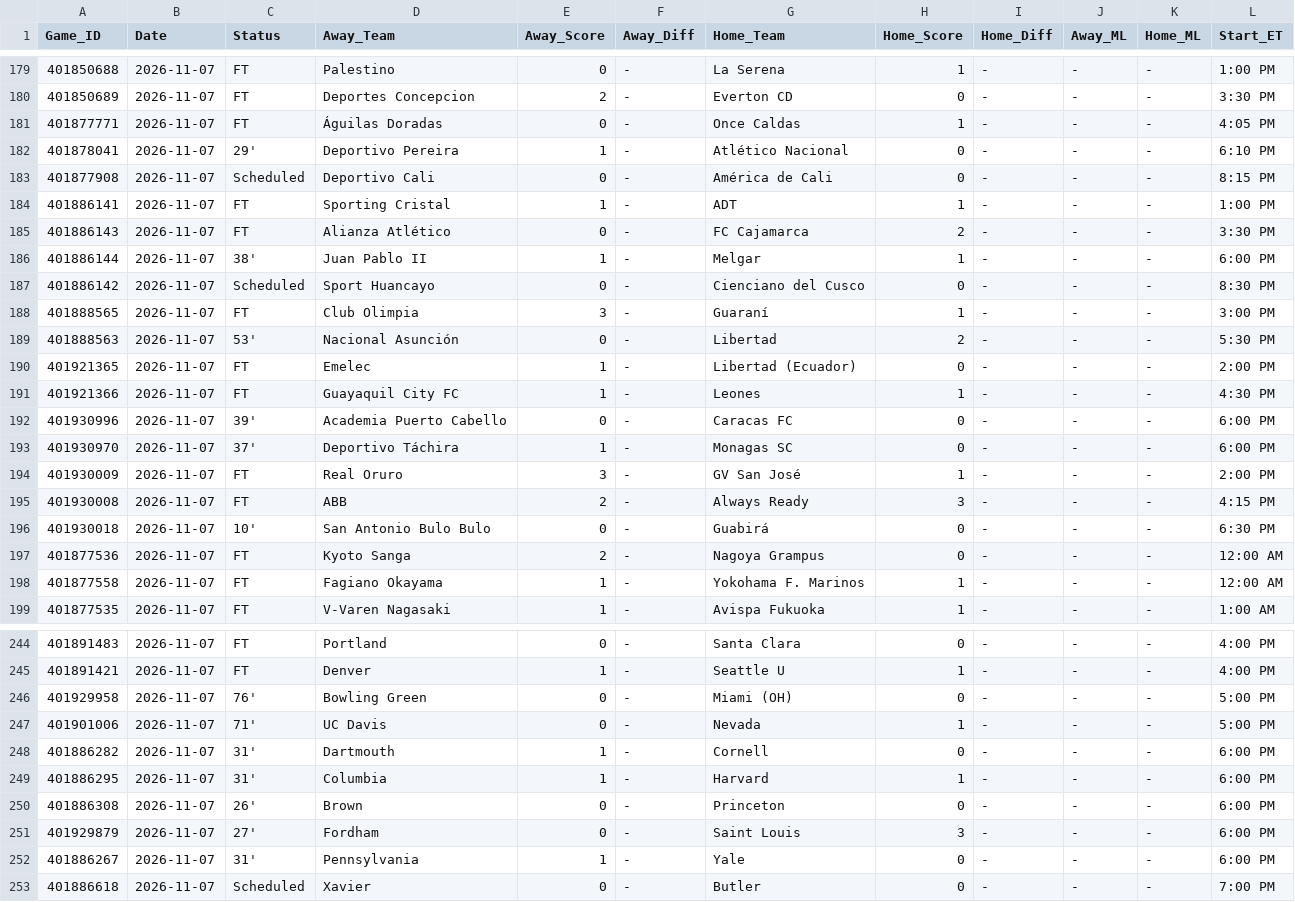
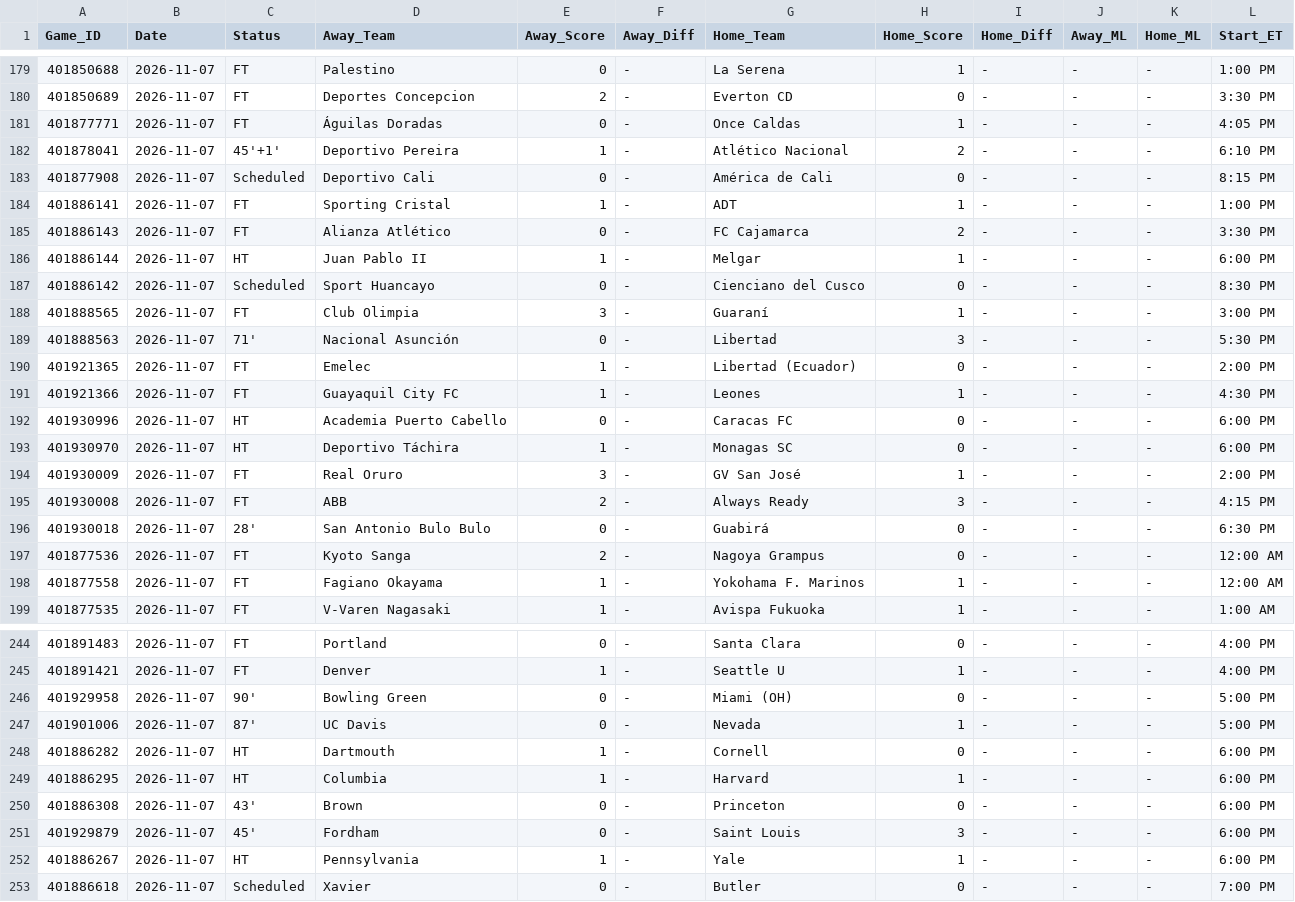
Before and after one commit to danreed001-droid/sport, a CSV file: data/raw/master_soccer_scores.csv, drawn as a sheet; only a part is shown, gaps mark what is left out; the diff covers the shown part only.

```diff
--- a/data/raw/master_soccer_scores.csv
+++ b/data/raw/master_soccer_scores.csv
@@ -181,3 +181,3 @@ Game_ID,Date,Status,Away_Team,Away_Score,Away_Diff,Home_Team,Home_Score,Home_Dif
 401877771,2026-11-07,FT,Águilas Doradas,0,-,Once Caldas,1,-,-,-,4:05 PM
-401878041,2026-11-07,29',Deportivo Pereira,1,-,Atlético Nacional,0,-,-,-,6:10 PM
+401878041,2026-11-07,45'+1',Deportivo Pereira,1,-,Atlético Nacional,2,-,-,-,6:10 PM
 401877908,2026-11-07,Scheduled,Deportivo Cali,0,-,América de Cali,0,-,-,-,8:15 PM
@@ -185,13 +185,13 @@ Game_ID,Date,Status,Away_Team,Away_Score,Away_Diff,Home_Team,Home_Score,Home_Dif
 401886143,2026-11-07,FT,Alianza Atlético,0,-,FC Cajamarca,2,-,-,-,3:30 PM
-401886144,2026-11-07,38',Juan Pablo II,1,-,Melgar,1,-,-,-,6:00 PM
+401886144,2026-11-07,HT,Juan Pablo II,1,-,Melgar,1,-,-,-,6:00 PM
 401886142,2026-11-07,Scheduled,Sport Huancayo,0,-,Cienciano del Cusco,0,-,-,-,8:30 PM
 401888565,2026-11-07,FT,Club Olimpia,3,-,Guaraní,1,-,-,-,3:00 PM
-401888563,2026-11-07,53',Nacional Asunción,0,-,Libertad,2,-,-,-,5:30 PM
+401888563,2026-11-07,71',Nacional Asunción,0,-,Libertad,3,-,-,-,5:30 PM
 401921365,2026-11-07,FT,Emelec,1,-,Libertad (Ecuador),0,-,-,-,2:00 PM
 401921366,2026-11-07,FT,Guayaquil City FC,1,-,Leones,1,-,-,-,4:30 PM
-401930996,2026-11-07,39',Academia Puerto Cabello,0,-,Caracas FC,0,-,-,-,6:00 PM
-401930970,2026-11-07,37',Deportivo Táchira,1,-,Monagas SC,0,-,-,-,6:00 PM
+401930996,2026-11-07,HT,Academia Puerto Cabello,0,-,Caracas FC,0,-,-,-,6:00 PM
+401930970,2026-11-07,HT,Deportivo Táchira,1,-,Monagas SC,0,-,-,-,6:00 PM
 401930009,2026-11-07,FT,Real Oruro,3,-,GV San José,1,-,-,-,2:00 PM
 401930008,2026-11-07,FT,ABB,2,-,Always Ready,3,-,-,-,4:15 PM
-401930018,2026-11-07,10',San Antonio Bulo Bulo,0,-,Guabirá,0,-,-,-,6:30 PM
+401930018,2026-11-07,28',San Antonio Bulo Bulo,0,-,Guabirá,0,-,-,-,6:30 PM
 401877536,2026-11-07,FT,Kyoto Sanga,2,-,Nagoya Grampus,0,-,-,-,12:00 AM
@@ -245,9 +245,9 @@ Game_ID,Date,Status,Away_Team,Away_Score,Away_Diff,Home_Team,Home_Score,Home_Dif
 401891421,2026-11-07,FT,Denver,1,-,Seattle U,1,-,-,-,4:00 PM
-401929958,2026-11-07,76',Bowling Green,0,-,Miami (OH),0,-,-,-,5:00 PM
-401901006,2026-11-07,71',UC Davis,0,-,Nevada,1,-,-,-,5:00 PM
-401886282,2026-11-07,31',Dartmouth,1,-,Cornell,0,-,-,-,6:00 PM
-401886295,2026-11-07,31',Columbia,1,-,Harvard,1,-,-,-,6:00 PM
-401886308,2026-11-07,26',Brown,0,-,Princeton,0,-,-,-,6:00 PM
-401929879,2026-11-07,27',Fordham,0,-,Saint Louis,3,-,-,-,6:00 PM
-401886267,2026-11-07,31',Pennsylvania,1,-,Yale,0,-,-,-,6:00 PM
+401929958,2026-11-07,90',Bowling Green,0,-,Miami (OH),0,-,-,-,5:00 PM
+401901006,2026-11-07,87',UC Davis,0,-,Nevada,1,-,-,-,5:00 PM
+401886282,2026-11-07,HT,Dartmouth,1,-,Cornell,0,-,-,-,6:00 PM
+401886295,2026-11-07,HT,Columbia,1,-,Harvard,1,-,-,-,6:00 PM
+401886308,2026-11-07,43',Brown,0,-,Princeton,0,-,-,-,6:00 PM
+401929879,2026-11-07,45',Fordham,0,-,Saint Louis,3,-,-,-,6:00 PM
+401886267,2026-11-07,HT,Pennsylvania,1,-,Yale,1,-,-,-,6:00 PM
 401886618,2026-11-07,Scheduled,Xavier,0,-,Butler,0,-,-,-,7:00 PM
```
Also changed, not shown: 11 edited cells elsewhere in this file, data/raw/master_cfb_scores.csv, data/raw/master_nba_scores.csv, 12 other files.
